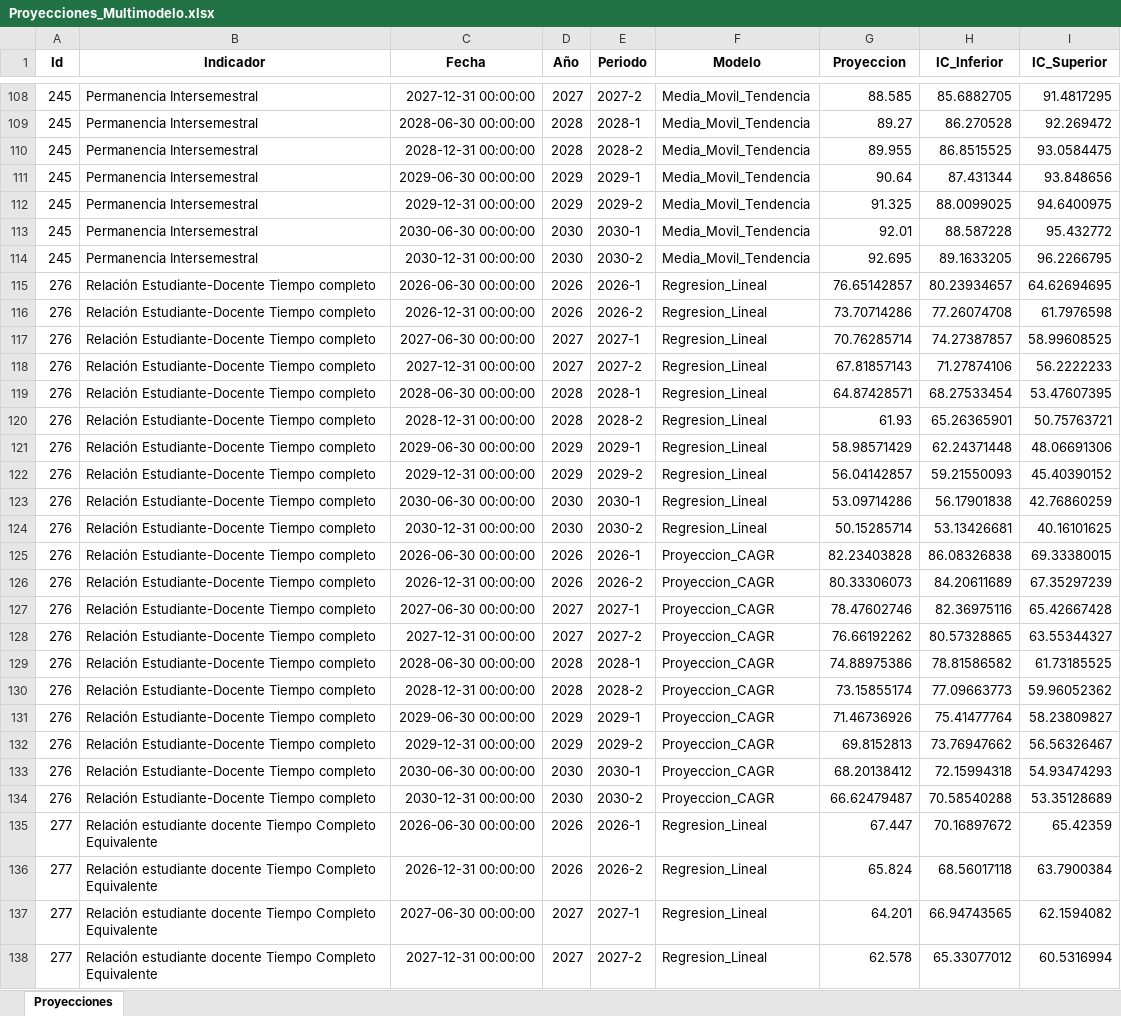
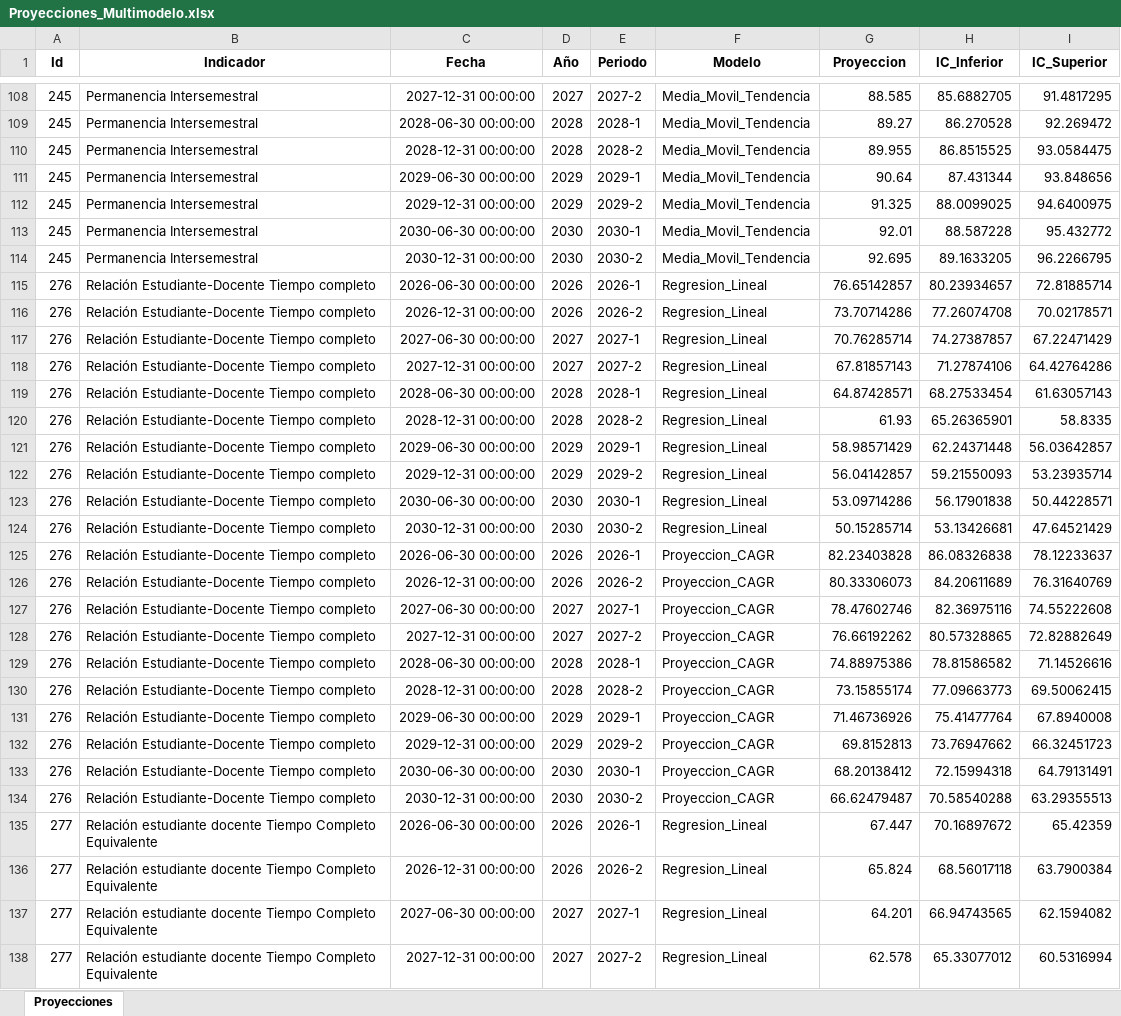
Before and after one commit to Ximena5745/Modelo_Prospectivo, an Excel workbook: Data/Proyecciones_Multimodelo.xlsx, sheet Proyecciones, drawn as a sheet; only a part is shown, gaps mark what is left out; values as stored, in another font and other column widths than the file's, no borders; the diff names each change by its address in the sheet, - before the commit and + after, or states it on an @@ line.

Commit message:
nivel

```diff
--- a/Data/Proyecciones_Multimodelo.xlsx (sheet Proyecciones)
+++ b/Data/Proyecciones_Multimodelo.xlsx (sheet Proyecciones)
-I115 (IC_Superior): 64.62694695
+I115 (IC_Superior): 72.81885714
-I116 (IC_Superior): 61.7976598
+I116 (IC_Superior): 70.02178571
-I117 (IC_Superior): 58.99608525
+I117 (IC_Superior): 67.22471429
-I118 (IC_Superior): 56.2222233
+I118 (IC_Superior): 64.42764286
-I119 (IC_Superior): 53.47607395
+I119 (IC_Superior): 61.63057143
-I120 (IC_Superior): 50.75763721
+I120 (IC_Superior): 58.8335
-I121 (IC_Superior): 48.06691306
+I121 (IC_Superior): 56.03642857
-I122 (IC_Superior): 45.40390152
+I122 (IC_Superior): 53.23935714
-I123 (IC_Superior): 42.76860259
+I123 (IC_Superior): 50.44228571
-I124 (IC_Superior): 40.16101625
+I124 (IC_Superior): 47.64521429
-I125 (IC_Superior): 69.33380015
+I125 (IC_Superior): 78.12233637
-I126 (IC_Superior): 67.35297239
+I126 (IC_Superior): 76.31640769
-I127 (IC_Superior): 65.42667428
+I127 (IC_Superior): 74.55222608
-I128 (IC_Superior): 63.55344327
+I128 (IC_Superior): 72.82882649
-I129 (IC_Superior): 61.73185525
+I129 (IC_Superior): 71.14526616
-I130 (IC_Superior): 59.96052362
+I130 (IC_Superior): 69.50062415
-I131 (IC_Superior): 58.23809827
+I131 (IC_Superior): 67.8940008
-I132 (IC_Superior): 56.56326467
+I132 (IC_Superior): 66.32451723
-I133 (IC_Superior): 54.93474293
+I133 (IC_Superior): 64.79131491
-I134 (IC_Superior): 53.35128689
+I134 (IC_Superior): 63.29355513
```
